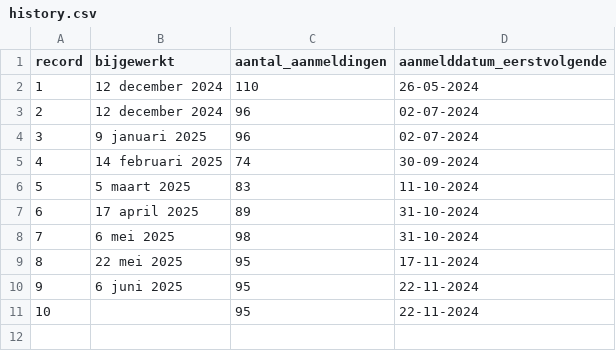
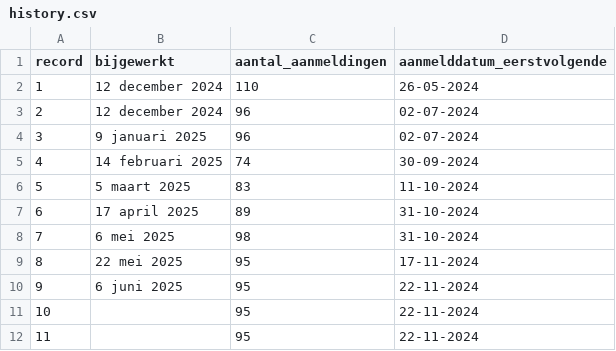
Before and after one commit to tberends/parkeervergunning-utrecht, a CSV file: data/history.csv, drawn as a sheet; the diff names each change by its address in the sheet, - before the commit and + after, or states it on an @@ line.

```diff
--- a/data/history.csv
+++ b/data/history.csv
+row 12: 11 |  | 95 | 22-11-2024
```
